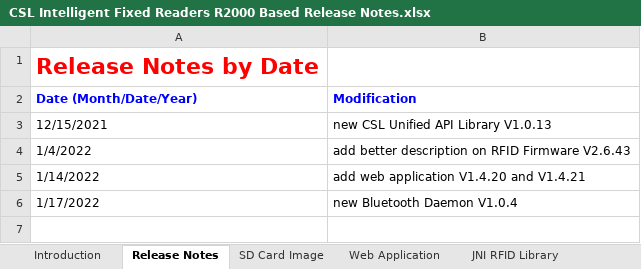
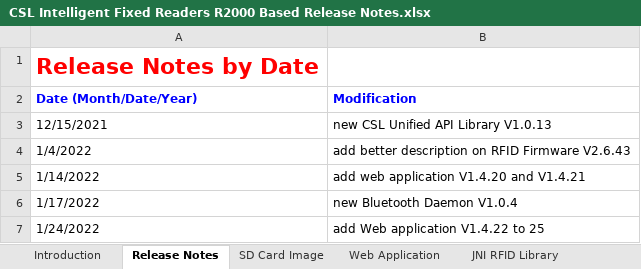
Before and after one commit to cslrfid/CS463-CS203X-Product-Downloads, an Excel workbook: Manuals/CSL Intelligent Fixed Readers R2000 Based Release Notes.xlsx, sheet Release Notes, drawn as a sheet; values as stored, in another font and other column widths than the file's, no borders; the diff names each change by its address in the sheet, - before the commit and + after, or states it on an @@ line.

Commit message:
Web Application v1.4.25

```diff
--- a/Manuals/CSL Intelligent Fixed Readers R2000 Based Release Notes.xlsx (sheet Release Notes)
+++ b/Manuals/CSL Intelligent Fixed Readers R2000 Based Release Notes.xlsx (sheet Release Notes)
+row 7: 1/24/2022 | add Web application V1.4.22 to 25
```
Also changed, not shown: sheet Web Application, 3 other files.
